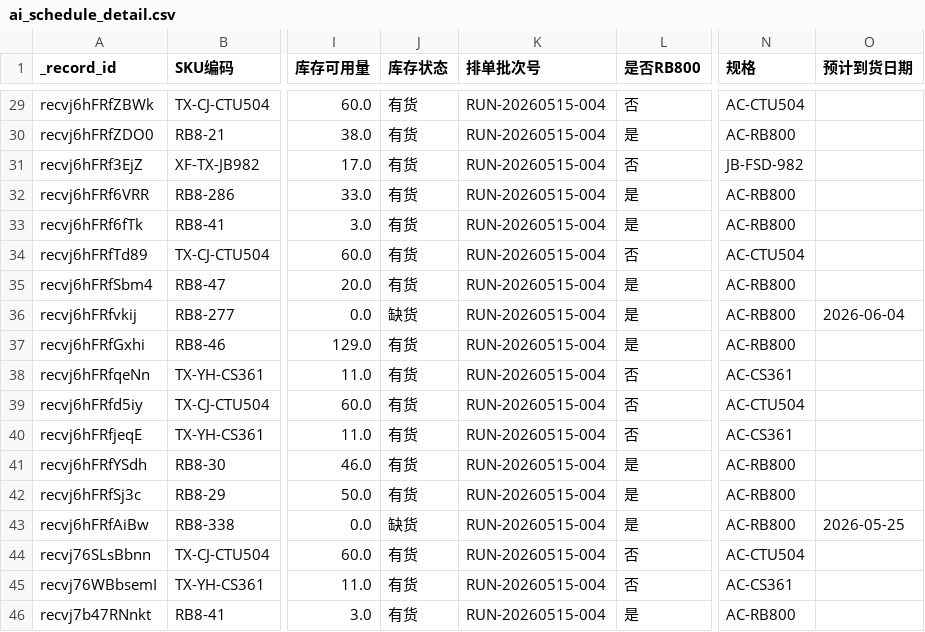
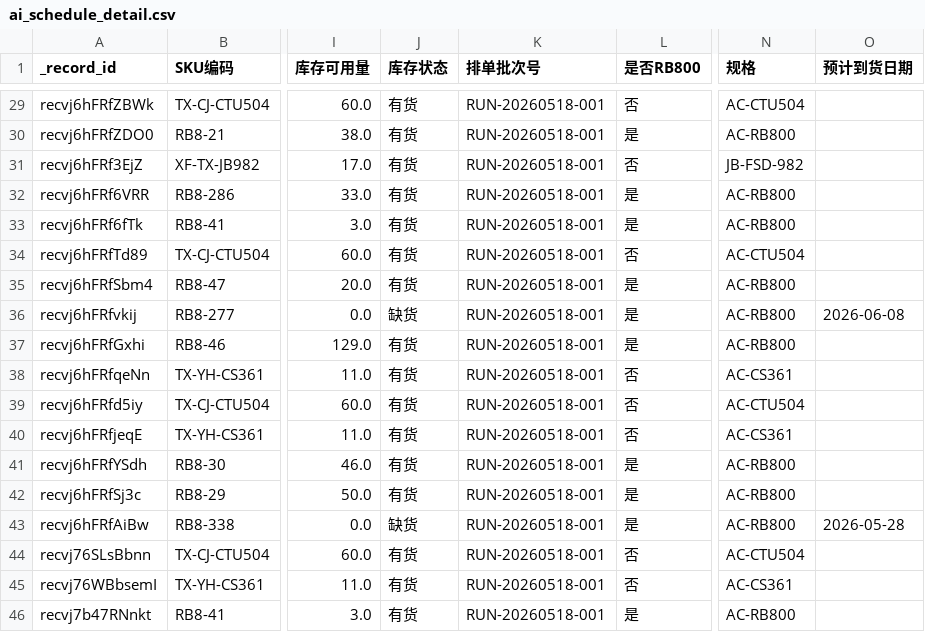
Before and after one commit to BraveNewWorldcn/AI_Scheduling_Project, a CSV file: cache/ai_schedule_detail.csv, drawn as a sheet; only a part is shown, gaps mark what is left out; the diff covers the shown part only; the diff names each change by its address in the sheet, - before the commit and + after, or states it on an @@ line.

```diff
--- a/cache/ai_schedule_detail.csv
+++ b/cache/ai_schedule_detail.csv
-K29:K46 (排单批次号): RUN-20260515-004
+K29:K46 (排单批次号): RUN-20260518-001
-O36 (预计到货日期): 2026-06-04
+O36 (预计到货日期): 2026-06-08
-O43 (预计到货日期): 2026-05-25
+O43 (预计到货日期): 2026-05-28
```
Also changed, not shown: 35 edited cells elsewhere in this file, cache/ai_schedule_summary.csv, 4 other files.
